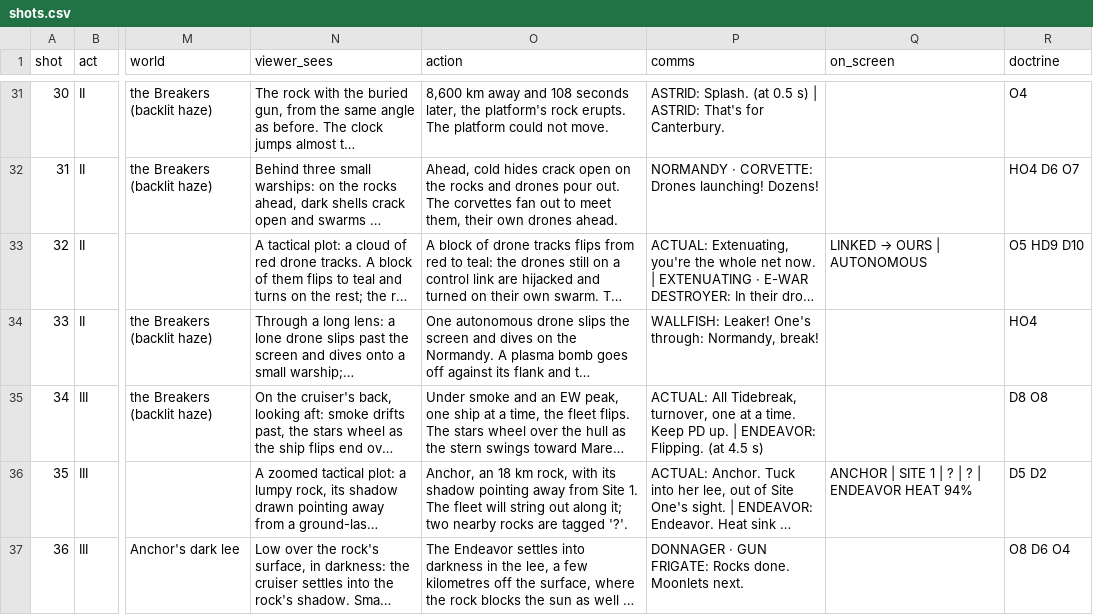
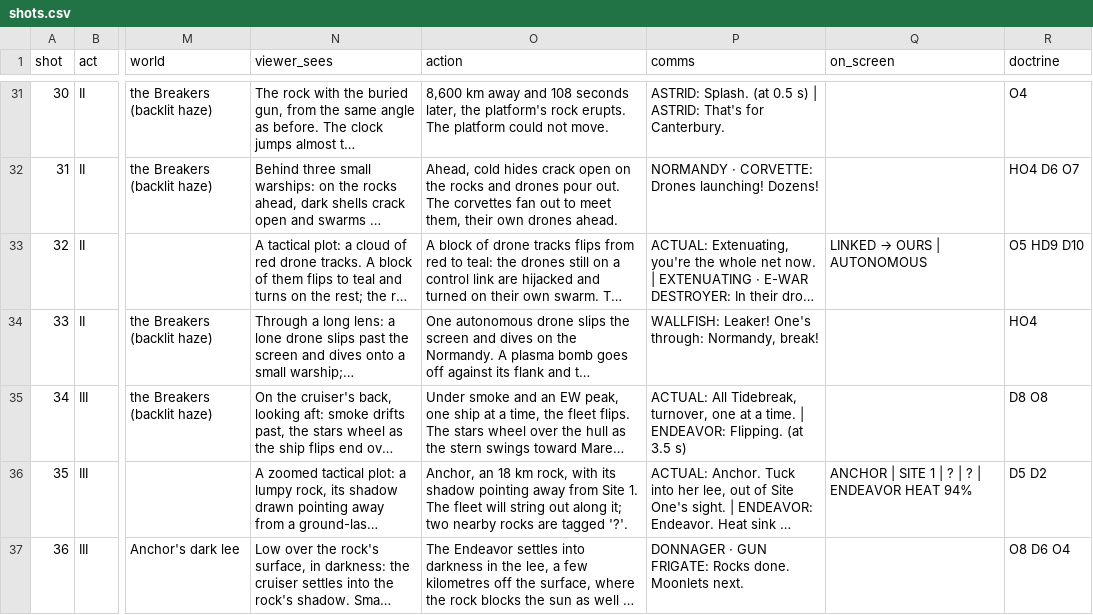
Before and after one commit to Scout2007/Test, a CSV file: storyboard/shots.csv, drawn as a sheet; only a part is shown, gaps mark what is left out; long unchanged cells end in …; the diff names each change by its address in the sheet, - before the commit and + after, or states it on an @@ line.

```diff
--- a/storyboard/shots.csv
+++ b/storyboard/shots.csv
-P35 (comms): …a time. Keep PD up. | ENDEAVOR: Flipping. (at 4.5 s)
+P35 (comms): …a time. | ENDEAVOR: Flipping. (at 3.5 s)
```
Also changed, not shown: 6 other files.
